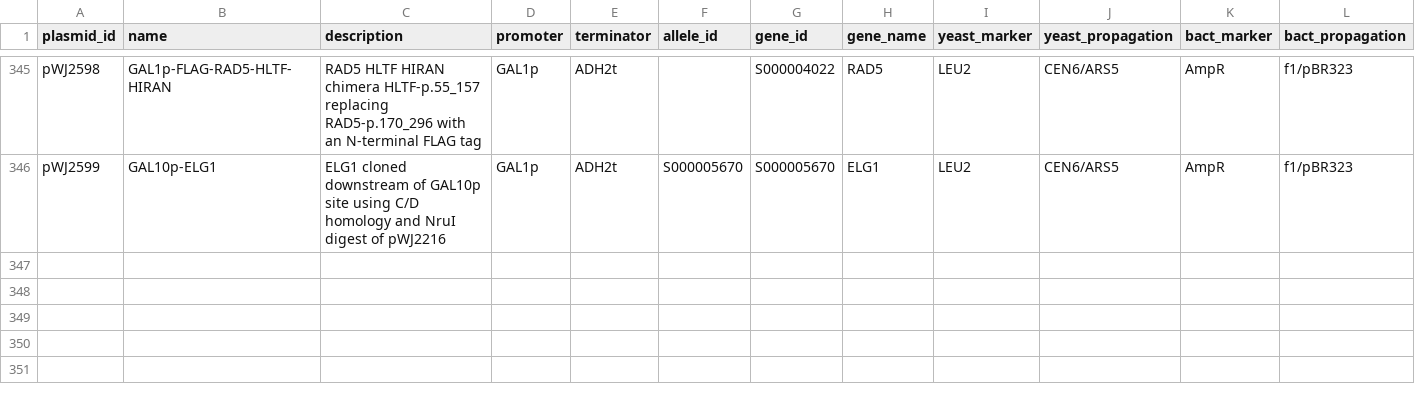
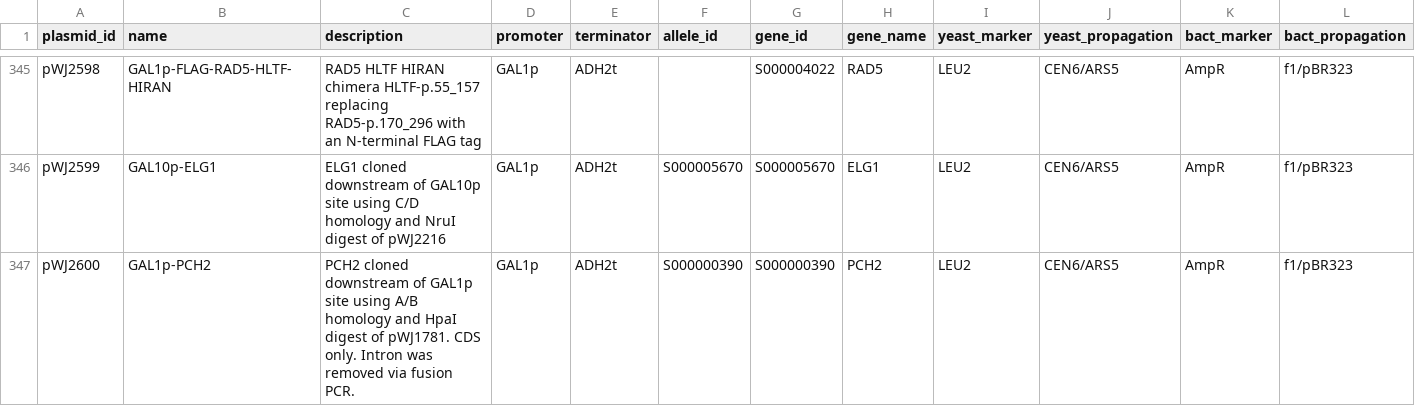
Before and after one commit to gaelfortin/rothfreezer, a CSV file: inst/db/plasmids/pWJ.csv, drawn as a sheet; only a part is shown, gaps mark what is left out; rows hold the shown columns only; the diff names each change by its address in the sheet, - before the commit and + after, or states it on an @@ line.

Commit message:
Add pWJ2600

```diff
--- a/inst/db/plasmids/pWJ.csv
+++ b/inst/db/plasmids/pWJ.csv
+row 347: pWJ2600 | GAL1p-PCH2 | PCH2 cloned downstream of GAL1p site using A/B homology and HpaI digest of pWJ1781. CDS only. Intron was removed via fusion PCR. | GAL1p | ADH2t | S000000390 | S000000390 | PCH2 | LEU2 | CEN6/ARS5 | AmpR | f1/pBR323
```
